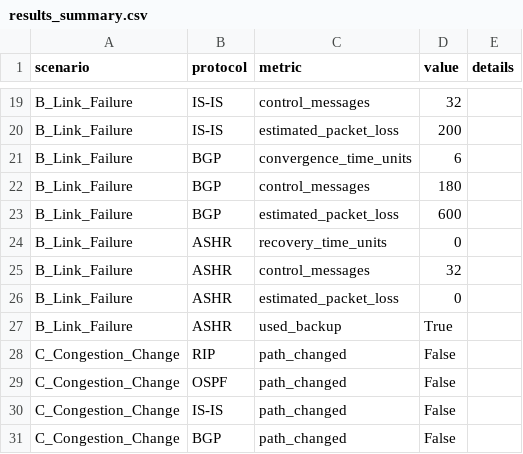
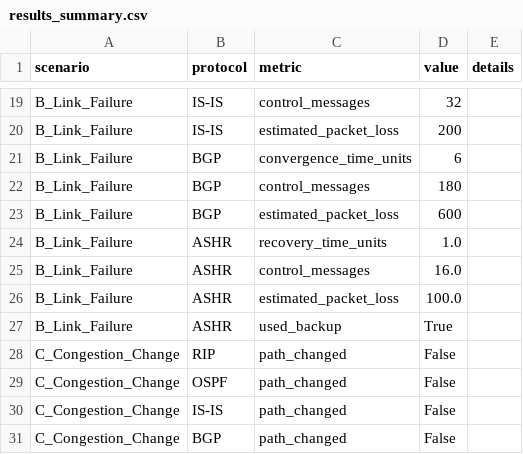
Before and after one commit to NileshAm/CommNetAssig, a CSV file: Simulations/outputs/results_summary.csv, drawn as a sheet; only a part is shown, gaps mark what is left out.

```diff
--- a/Simulations/outputs/results_summary.csv
+++ b/Simulations/outputs/results_summary.csv
@@ -23,5 +23,5 @@ B_Link_Failure,BGP,control_messages,180,
 B_Link_Failure,BGP,estimated_packet_loss,600,
-B_Link_Failure,ASHR,recovery_time_units,0,
-B_Link_Failure,ASHR,control_messages,32,
-B_Link_Failure,ASHR,estimated_packet_loss,0,
+B_Link_Failure,ASHR,recovery_time_units,1.0,
+B_Link_Failure,ASHR,control_messages,16.0,
+B_Link_Failure,ASHR,estimated_packet_loss,100.0,
 B_Link_Failure,ASHR,used_backup,True,
```
Also changed, not shown: Simulations/outputs/scalability_convergence_vs_nodes.csv, 8 other files.
